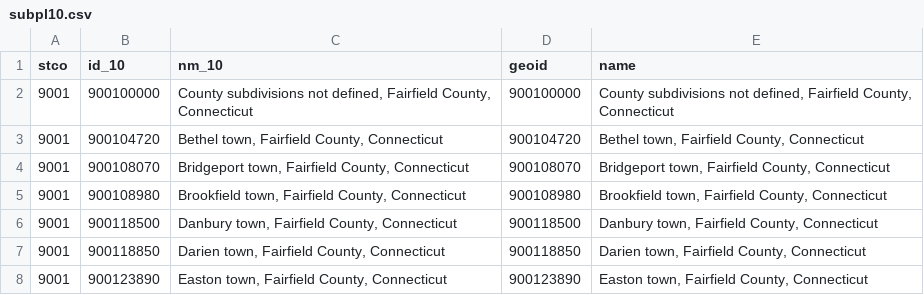
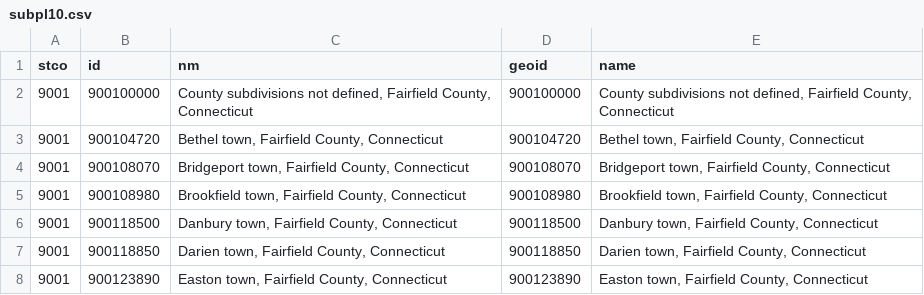
Before and after one commit to daragoldberg/census, a CSV file: notebooks/data/geo/subpl10.csv, drawn as a sheet; only a part is shown.

```diff
--- a/notebooks/data/geo/subpl10.csv
+++ b/notebooks/data/geo/subpl10.csv
@@ -1,2 +1,2 @@
-stco,id_10,nm_10,geoid,name
+stco,id,nm,geoid,name
 9001,900100000,"County subdivisions not defined, Fairfield County, Connecticut",900100000,"County subdivisions not defined, Fairfield County, Connecticut"
```
Also changed, not shown: notebooks/DEC/output/counties_20.csv, notebooks/data/geo/nyc_subbor_00.csv, 32 other files.
